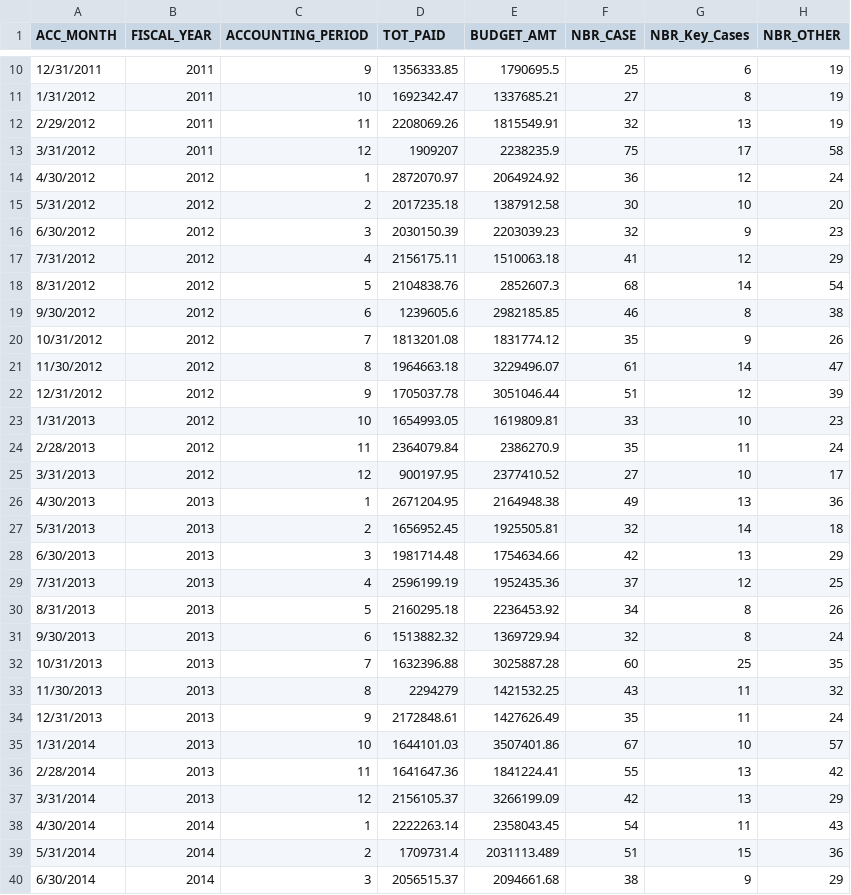
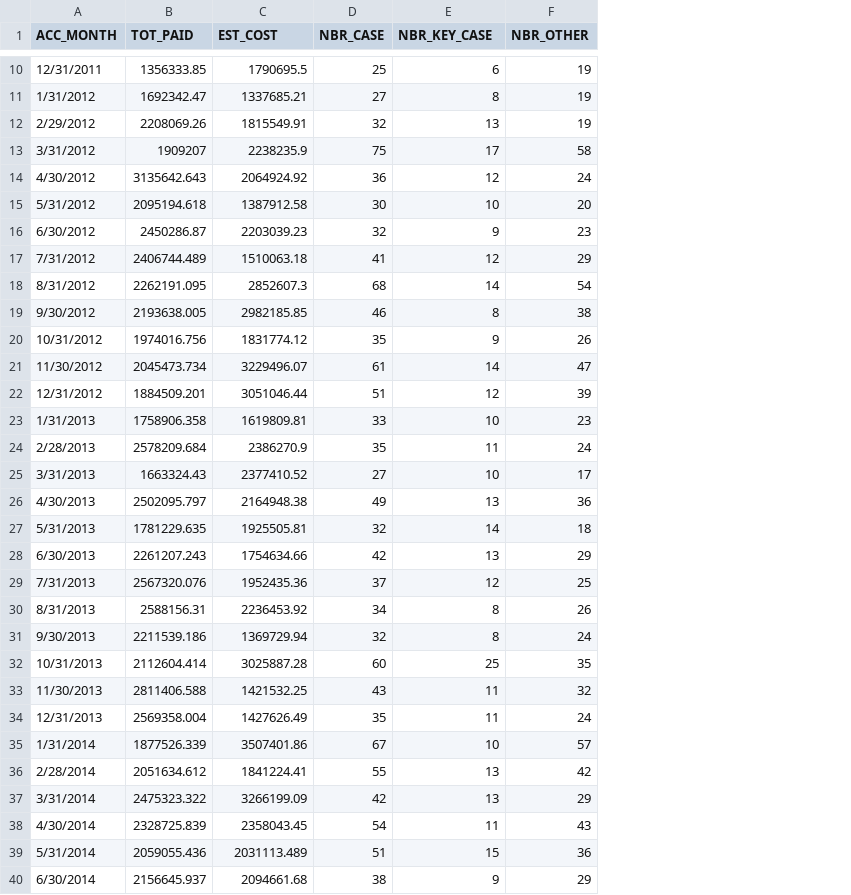
Before and after one commit to behnamparsa/Machine-Learning, a CSV file: data/Payment Data.csv, drawn as a sheet; only a part is shown, gaps mark what is left out; removed rows and columns are numbered as before the commit, all else as after; the diff covers the shown part only; the diff names each change by its address in the sheet, - before the commit and + after, or states it on an @@ line.

```diff
--- a/data/Payment Data.csv
+++ b/data/Payment Data.csv
-column B (FISCAL_YEAR), rows 10-40: 2011 | 2011 | 2011 | 2011 | 2012 | 2012 | 2012 | 2012 | 2012 | 2012 | 2012 | 2012 | 2012 | 2012 | 2012 | 2012 | 2013 | 2013 | 2013 | 2013 | 2013 | 2013 | 2013 | 2013 | 2013 | 2013 | 2013 | 2013 | 2014 | 2014 | 2014
-column C (ACCOUNTING_PERIOD), rows 10-40: 9 | 10 | 11 | 12 | 1 | 2 | 3 | 4 | 5 | 6 | 7 | 8 | 9 | 10 | 11 | 12 | 1 | 2 | 3 | 4 | 5 | 6 | 7 | 8 | 9 | 10 | 11 | 12 | 1 | 2 | 3
-C1: BUDGET_AMT
+C1: EST_COST
-E1: NBR_Key_Cases
+E1: NBR_KEY_CASE
-B14 (TOT_PAID): 2872070.97
+B14 (TOT_PAID): 3135642.643
-B15 (TOT_PAID): 2017235.18
+B15 (TOT_PAID): 2095194.618
-B16 (TOT_PAID): 2030150.39
+B16 (TOT_PAID): 2450286.87
-B17 (TOT_PAID): 2156175.11
+B17 (TOT_PAID): 2406744.489
-B18 (TOT_PAID): 2104838.76
+B18 (TOT_PAID): 2262191.095
-B19 (TOT_PAID): 1239605.6
+B19 (TOT_PAID): 2193638.005
-B20 (TOT_PAID): 1813201.08
+B20 (TOT_PAID): 1974016.756
-B21 (TOT_PAID): 1964663.18
+B21 (TOT_PAID): 2045473.734
-B22 (TOT_PAID): 1705037.78
+B22 (TOT_PAID): 1884509.201
-B23 (TOT_PAID): 1654993.05
+B23 (TOT_PAID): 1758906.358
-B24 (TOT_PAID): 2364079.84
+B24 (TOT_PAID): 2578209.684
-B25 (TOT_PAID): 900197.95
+B25 (TOT_PAID): 1663324.43
-B26 (TOT_PAID): 2671204.95
+B26 (TOT_PAID): 2502095.797
-B27 (TOT_PAID): 1656952.45
+B27 (TOT_PAID): 1781229.635
-B28 (TOT_PAID): 1981714.48
+B28 (TOT_PAID): 2261207.243
-B29 (TOT_PAID): 2596199.19
+B29 (TOT_PAID): 2567320.076
-B30 (TOT_PAID): 2160295.18
+B30 (TOT_PAID): 2588156.31
-B31 (TOT_PAID): 1513882.32
+B31 (TOT_PAID): 2211539.186
-B32 (TOT_PAID): 1632396.88
+B32 (TOT_PAID): 2112604.414
-B33 (TOT_PAID): 2294279
+B33 (TOT_PAID): 2811406.588
-B34 (TOT_PAID): 2172848.61
+B34 (TOT_PAID): 2569358.004
-B35 (TOT_PAID): 1644101.03
+B35 (TOT_PAID): 1877526.339
-B36 (TOT_PAID): 1641647.36
+B36 (TOT_PAID): 2051634.612
-B37 (TOT_PAID): 2156105.37
+B37 (TOT_PAID): 2475323.322
-B38 (TOT_PAID): 2222263.14
+B38 (TOT_PAID): 2328725.839
-B39 (TOT_PAID): 1709731.4
+B39 (TOT_PAID): 2059055.436
-B40 (TOT_PAID): 2056515.37
+B40 (TOT_PAID): 2156645.937
```
Also changed, not shown: 128 edited cells elsewhere in this file, 8 other files.
